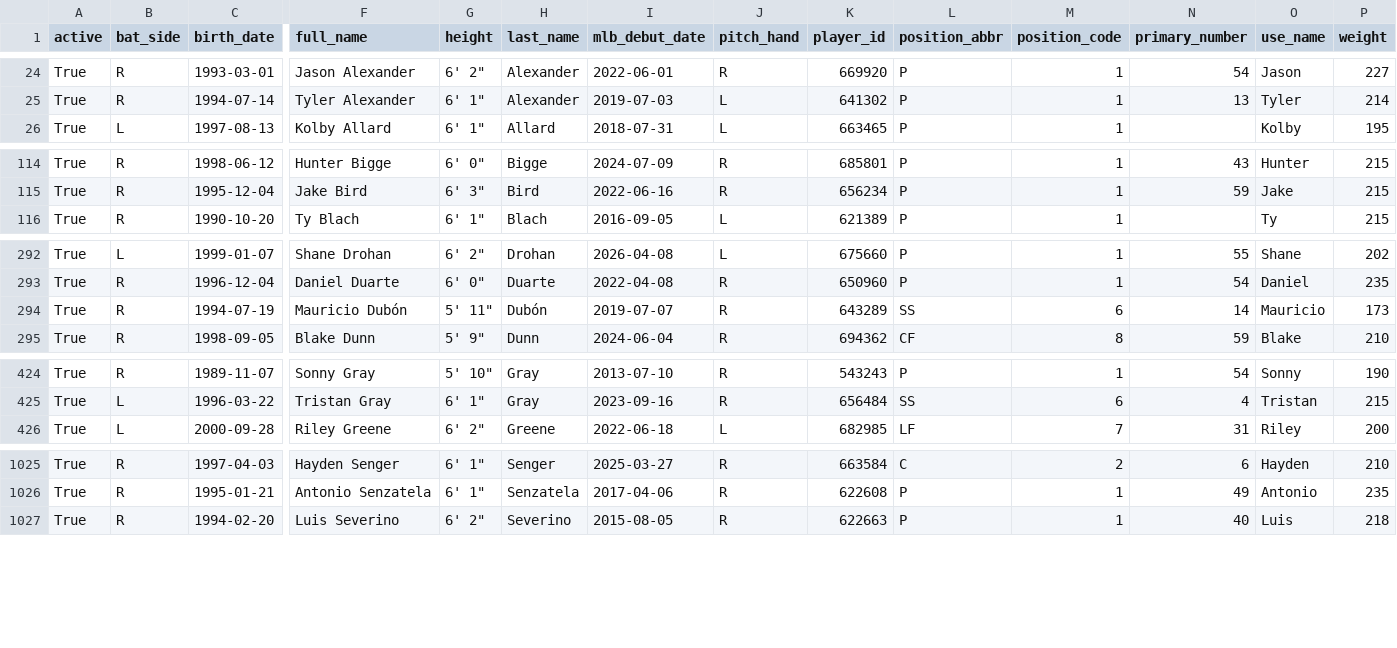
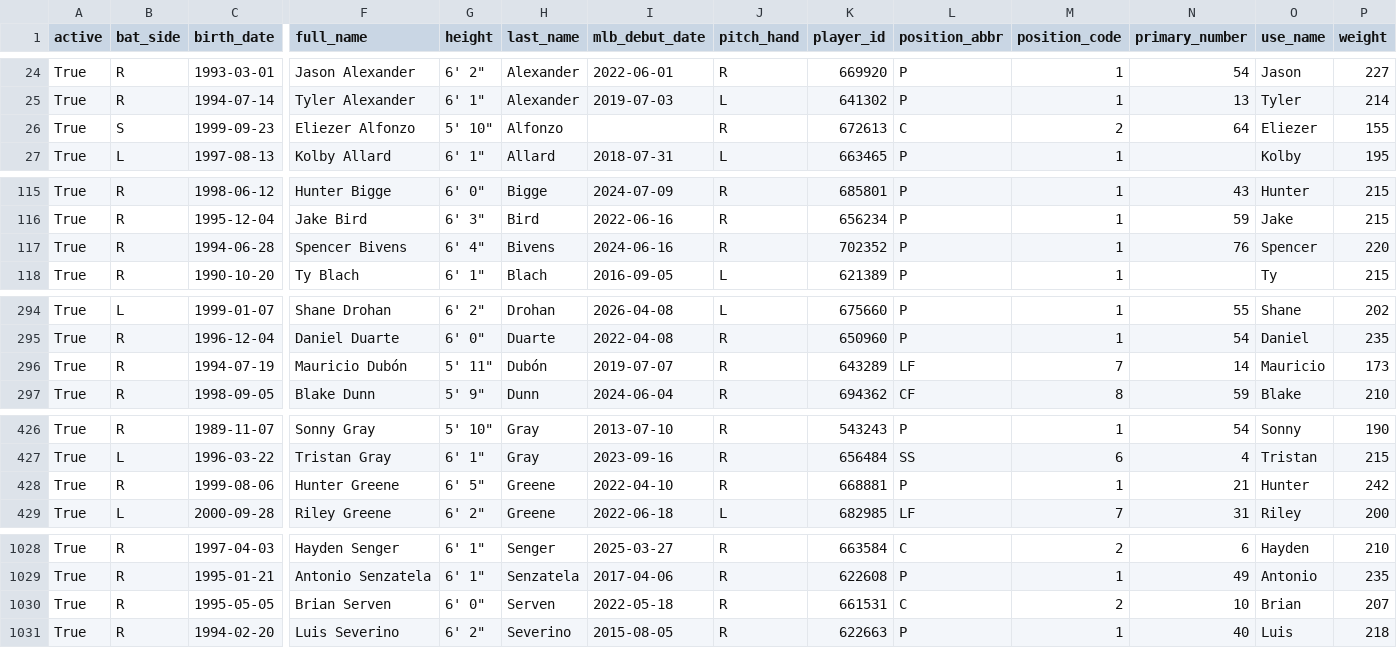
Before and after one commit to fuku8/mlb-data, a CSV file: data/players.csv, drawn as a sheet; only a part is shown, gaps mark what is left out; addresses are those after the commit; rows hold the shown columns only; the diff covers the shown part only; the diff names each change by its address in the sheet, - before the commit and + after, or states it on an @@ line.

```diff
--- a/data/players.csv
+++ b/data/players.csv
+row 26: True | S | 1999-09-23 | Eliezer Alfonzo | 5' 10" | Alfonzo |  | R | 672613 | C | 2 | 64 | Eliezer | 155
+row 117: True | R | 1994-06-28 | Spencer Bivens | 6' 4" | Bivens | 2024-06-16 | R | 702352 | P | 1 | 76 | Spencer | 220
-L296 (position_abbr): SS
+L296 (position_abbr): LF
-M296 (position_code): 6
+M296 (position_code): 7
+row 428: True | R | 1999-08-06 | Hunter Greene | 6' 5" | Greene | 2022-04-10 | R | 668881 | P | 1 | 21 | Hunter | 242
+row 1030: True | R | 1995-05-05 | Brian Serven | 6' 0" | Serven | 2022-05-18 | R | 661531 | C | 2 | 10 | Brian | 207
```
Also changed, not shown: 13 edited cells elsewhere in this file, data/schedule.csv, data/standings.csv, 4 other files.
